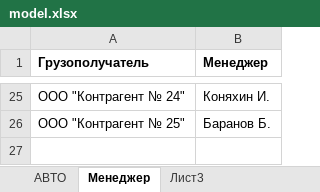
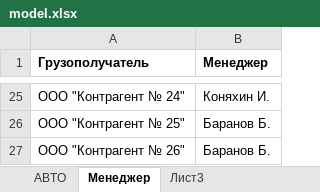
Before and after one commit to bronkaeux/supply_register, an Excel workbook: model.xlsx, sheet Менеджер, drawn as a sheet; only a part is shown, gaps mark what is left out; values as stored, in another font and other column widths than the file's, no borders; the diff names each change by its address in the sheet, - before the commit and + after, or states it on an @@ line.

```diff
--- a/model.xlsx (sheet Менеджер)
+++ b/model.xlsx (sheet Менеджер)
+row 27: ООО "Контрагент № 26" | Баранов Б.
```
Also changed, not shown: sheet АВТО.
